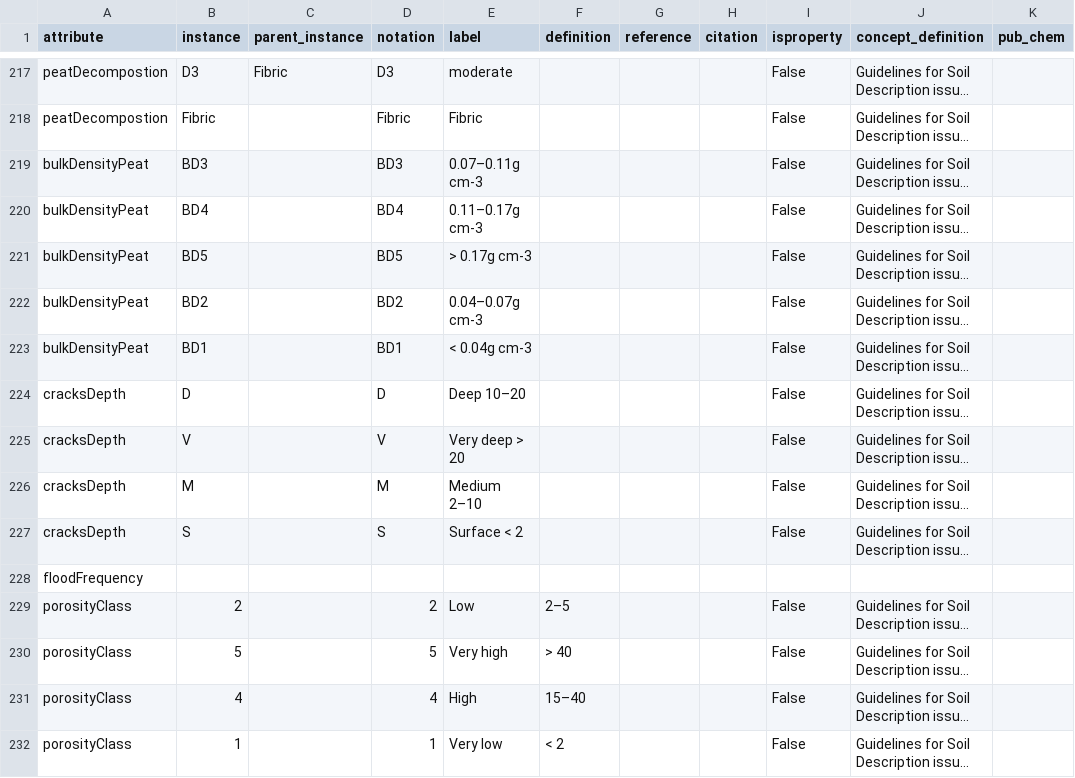
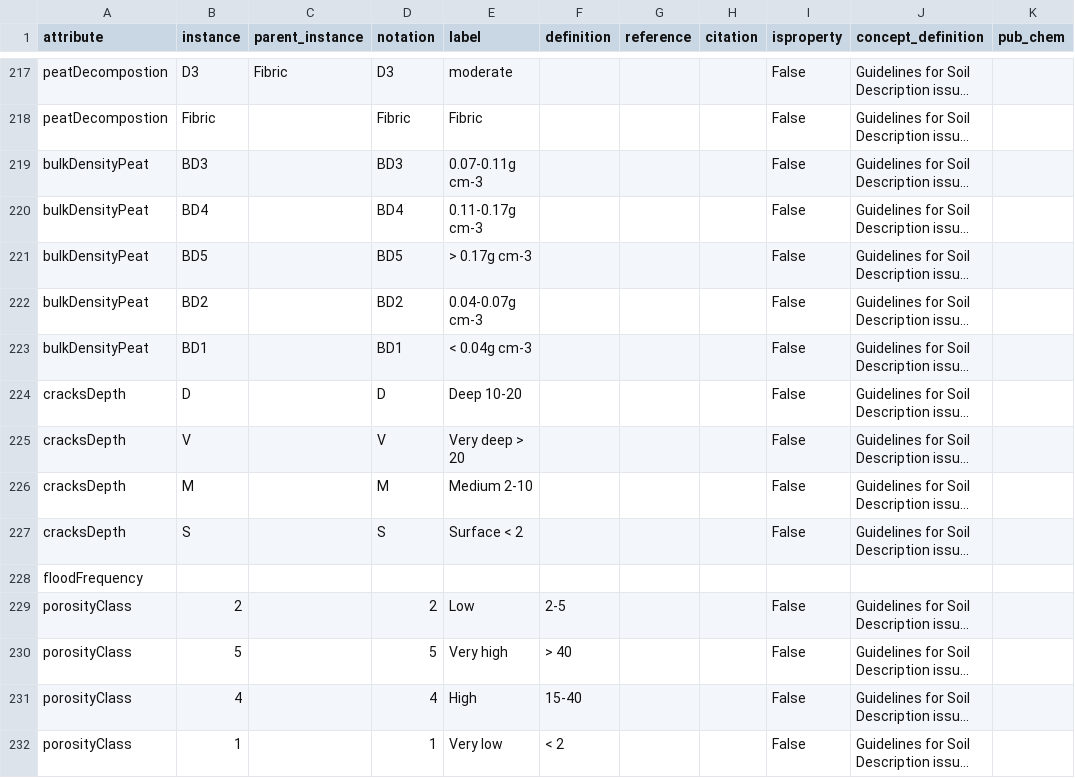
Before and after one commit to glosis-ld/glosis, a CSV file: csv_codelists/glosis_cl.csv, drawn as a sheet; only a part is shown, gaps mark what is left out; long unchanged cells end in …; the diff covers the shown part only; the diff names each change by its address in the sheet, - before the commit and + after, or states it on an @@ line.

```diff
--- a/csv_codelists/glosis_cl.csv
+++ b/csv_codelists/glosis_cl.csv
-E219 (label): 0.07–0.11g cm-3
+E219 (label): 0.07-0.11g cm-3
-E220 (label): 0.11–0.17g cm-3
+E220 (label): 0.11-0.17g cm-3
-E222 (label): 0.04–0.07g cm-3
+E222 (label): 0.04-0.07g cm-3
-E224 (label): Deep 10–20
+E224 (label): Deep 10-20
-E226 (label): Medium 2–10
+E226 (label): Medium 2-10
-F229 (definition): 2–5
+F229 (definition): 2-5
-F231 (definition): 15–40
+F231 (definition): 15-40
```
Also changed, not shown: 1 added row, 1 removed row and 149 edited cells elsewhere in this file, 24 other files.
